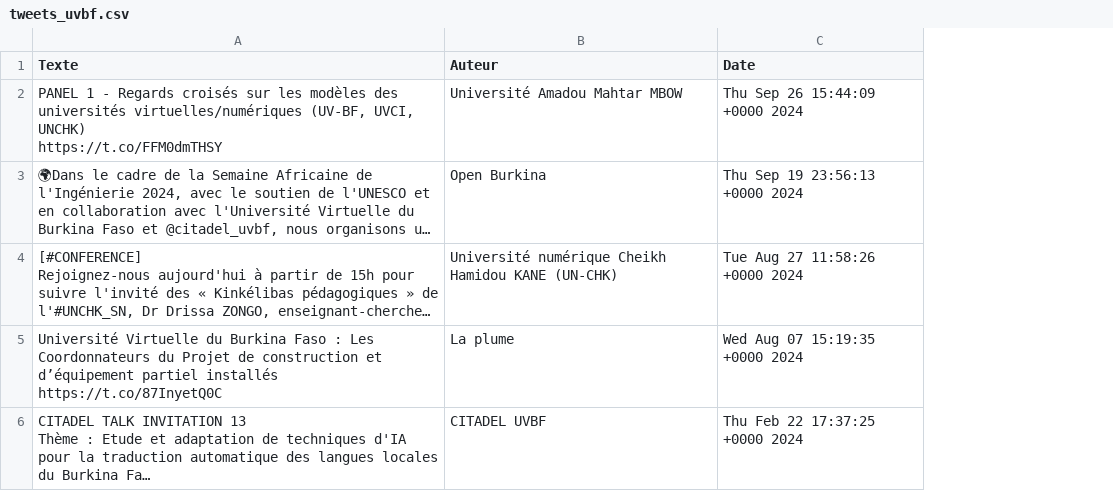
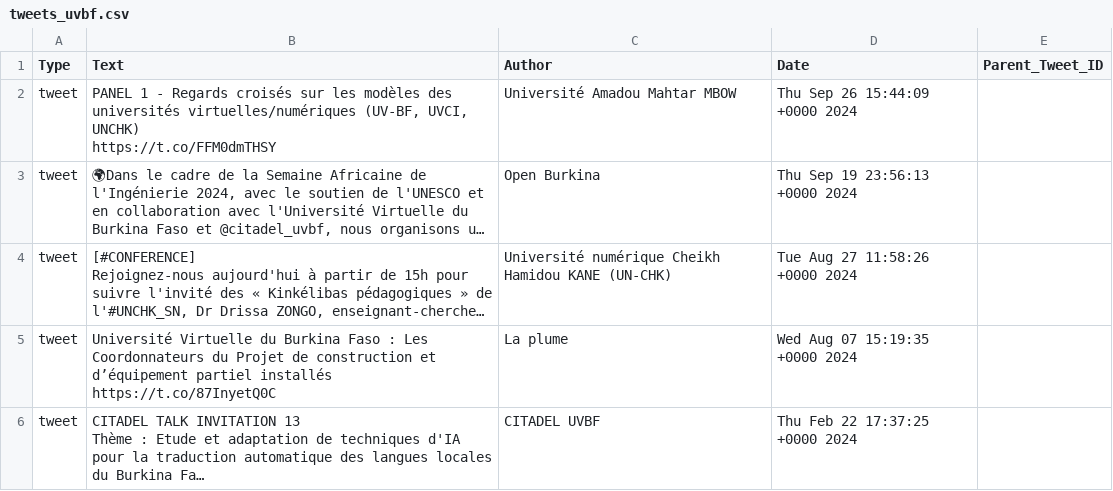
Before and after one commit to wendtoinissaka/analyse_sentiment_UVBF, a CSV file: extract_twiter/tweets_uvbf.csv, drawn as a sheet; only a part is shown; long unchanged cells end in …; addresses are those after the commit; the diff covers the shown part only; the diff names each change by its address in the sheet, - before the commit and + after, or states it on an @@ line.

```diff
--- a/extract_twiter/tweets_uvbf.csv
+++ b/extract_twiter/tweets_uvbf.csv
+column A (Type), rows 2-6: all tweet
+column E (Parent_Tweet_ID), empty
-B1: Texte
+B1: Text
-C1: Auteur
+C1: Author
```
Also changed, not shown: 6 added rows and 2 removed rows elsewhere in this file, 19 other files.
